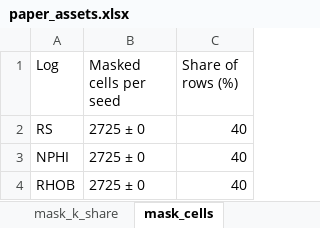
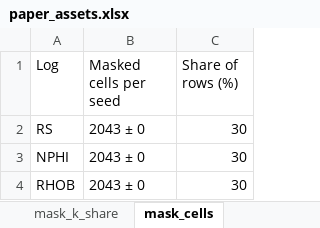
Before and after one commit to hpputro/lithology, an Excel workbook: results/paper/paper_assets.xlsx, sheet mask_cells, drawn as a sheet; values as stored, in another font and other column widths than the file's, no borders; the diff names each change by its address in the sheet, - before the commit and + after, or states it on an @@ line.

```diff
--- a/results/paper/paper_assets.xlsx (sheet mask_cells)
+++ b/results/paper/paper_assets.xlsx (sheet mask_cells)
-B2:B4 (Masked cells per seed): 2725 ± 0
+B2:B4 (Masked cells per seed): 2043 ± 0
-C2:C4 (Share of rows (%)): 40
+C2:C4 (Share of rows (%)): 30
```
Also changed, not shown: sheet stability, sheet per_well_formatted, sheet table_II_formatted, sheet table_III_formatted, sheet mask_k_share, 18 other files.
